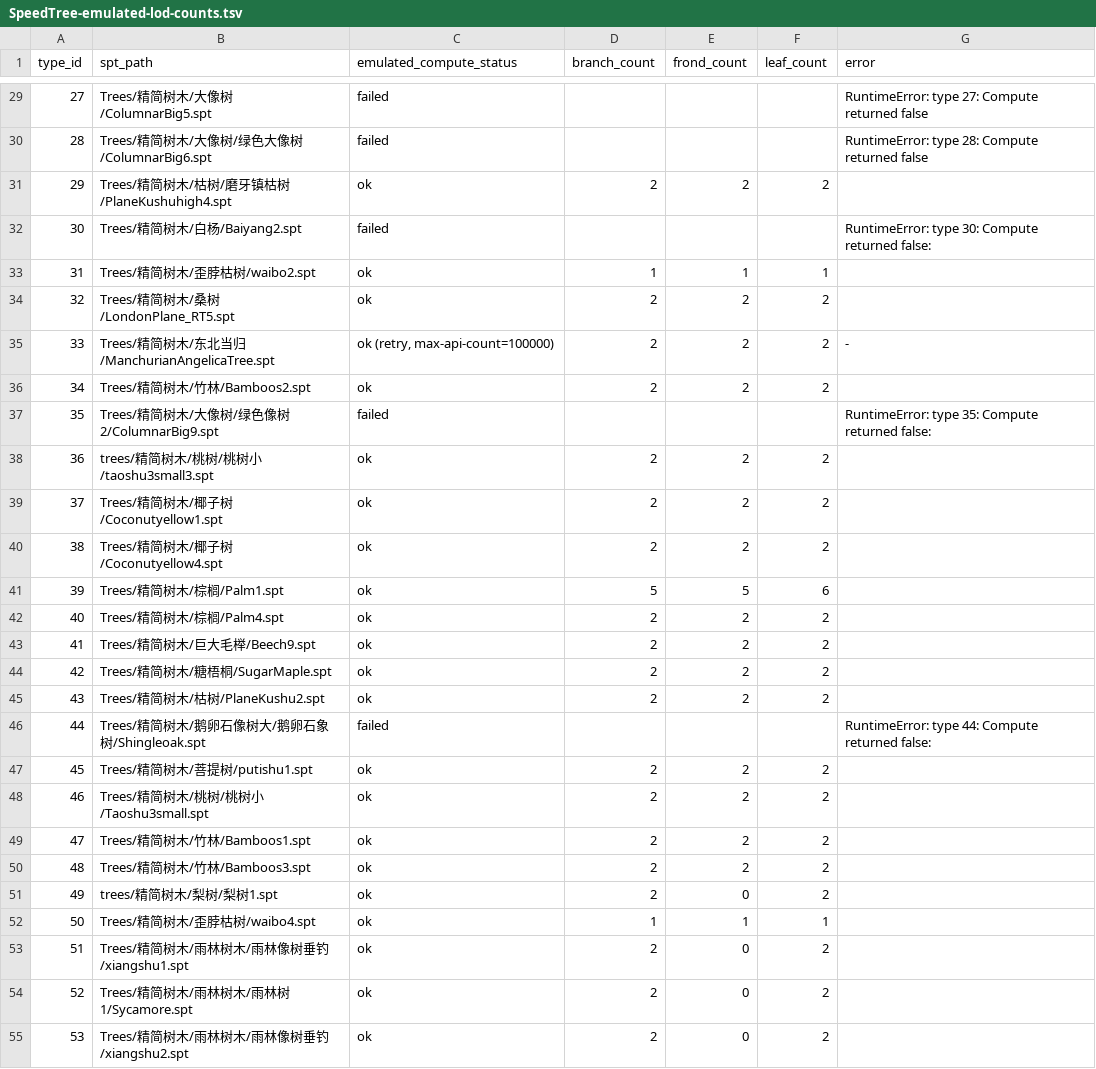
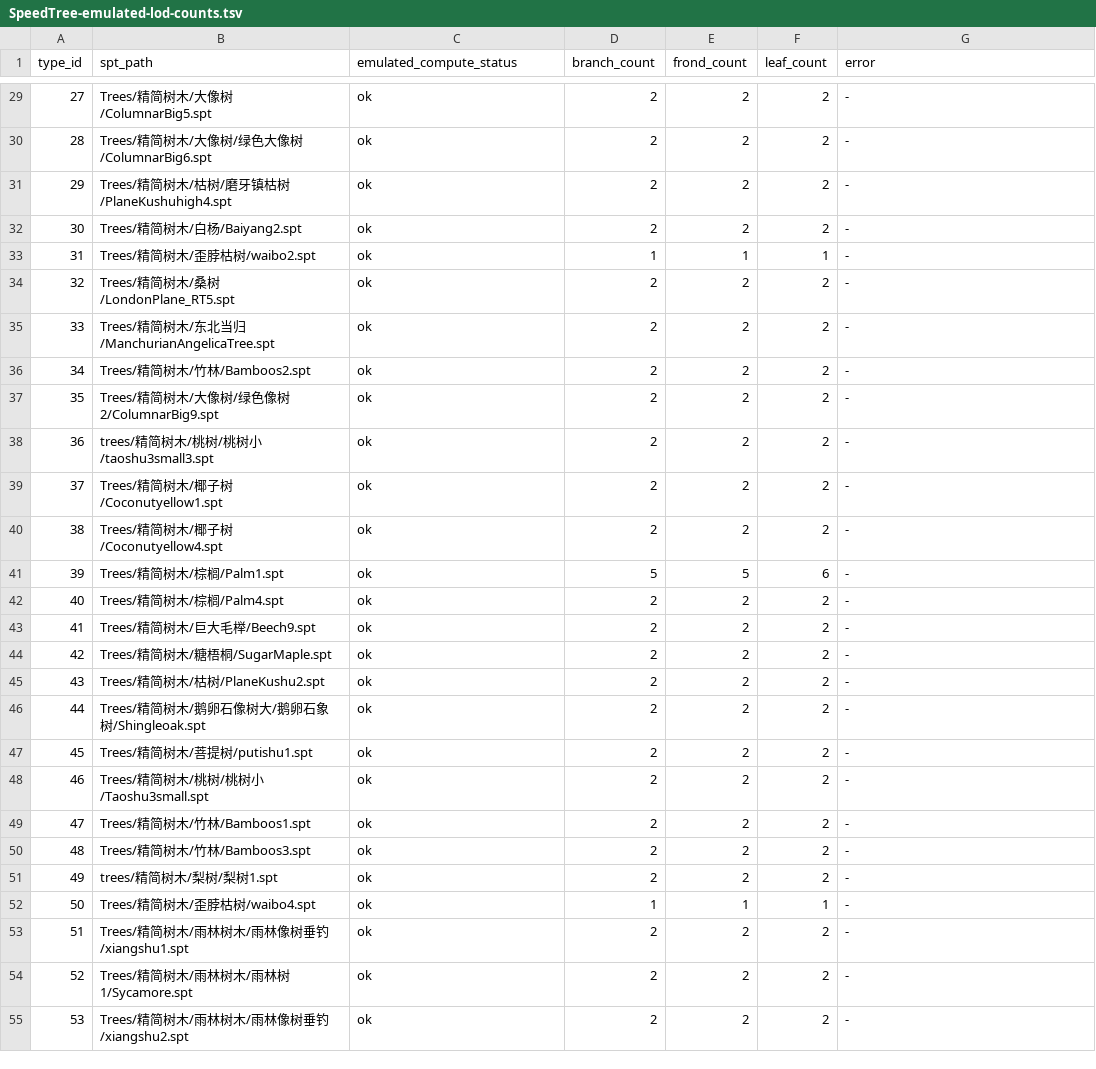
Before and after one commit to kasperfriend/Perfect-World-Exlorer, a TSV file: Findings/SpeedTree-emulated-lod-counts.tsv, drawn as a sheet; only a part is shown, gaps mark what is left out; the diff covers the shown part only.

```diff
--- a/Findings/SpeedTree-emulated-lod-counts.tsv
+++ b/Findings/SpeedTree-emulated-lod-counts.tsv
@@ -29,27 +29,27 @@ type_id	spt_path	emulated_compute_status	branch_count	frond_count	leaf_count	err
-27	Trees/精简树木/大像树/ColumnarBig5.spt	failed				RuntimeError: type 27: Compute returned false
-28	Trees/精简树木/大像树/绿色大像树/ColumnarBig6.spt	failed				RuntimeError: type 28: Compute returned false
-29	Trees/精简树木/枯树/磨牙镇枯树/PlaneKushuhigh4.spt	ok	2	2	2	
-30	Trees/精简树木/白杨/Baiyang2.spt	failed				RuntimeError: type 30: Compute returned false:
-31	Trees/精简树木/歪脖枯树/waibo2.spt	ok	1	1	1	
-32	Trees/精简树木/桑树/LondonPlane_RT5.spt	ok	2	2	2	
-33	Trees/精简树木/东北当归/ManchurianAngelicaTree.spt	ok (retry, max-api-count=100000)	2	2	2	-
-34	Trees/精简树木/竹林/Bamboos2.spt	ok	2	2	2	
-35	Trees/精简树木/大像树/绿色像树2/ColumnarBig9.spt	failed				RuntimeError: type 35: Compute returned false:
-36	trees/精简树木/桃树/桃树小/taoshu3small3.spt	ok	2	2	2	
-37	Trees/精简树木/椰子树/Coconutyellow1.spt	ok	2	2	2	
-38	Trees/精简树木/椰子树/Coconutyellow4.spt	ok	2	2	2	
-39	Trees/精简树木/棕榈/Palm1.spt	ok	5	5	6	
-40	Trees/精简树木/棕榈/Palm4.spt	ok	2	2	2	
-41	Trees/精简树木/巨大毛榉/Beech9.spt	ok	2	2	2	
-42	Trees/精简树木/糖梧桐/SugarMaple.spt	ok	2	2	2	
-43	Trees/精简树木/枯树/PlaneKushu2.spt	ok	2	2	2	
-44	Trees/精简树木/鹅卵石像树大/鹅卵石象树/Shingleoak.spt	failed				RuntimeError: type 44: Compute returned false:
-45	Trees/精简树木/菩提树/putishu1.spt	ok	2	2	2	
-46	Trees/精简树木/桃树/桃树小/Taoshu3small.spt	ok	2	2	2	
-47	Trees/精简树木/竹林/Bamboos1.spt	ok	2	2	2	
-48	Trees/精简树木/竹林/Bamboos3.spt	ok	2	2	2	
-49	trees/精简树木/梨树/梨树1.spt	ok	2	0	2	
-50	Trees/精简树木/歪脖枯树/waibo4.spt	ok	1	1	1	
-51	Trees/精简树木/雨林树木/雨林像树垂钓/xiangshu1.spt	ok	2	0	2	
-52	Trees/精简树木/雨林树木/雨林树1/Sycamore.spt	ok	2	0	2	
-53	Trees/精简树木/雨林树木/雨林像树垂钓/xiangshu2.spt	ok	2	0	2	
+27	Trees/精简树木/大像树/ColumnarBig5.spt	ok	2	2	2	-
+28	Trees/精简树木/大像树/绿色大像树/ColumnarBig6.spt	ok	2	2	2	-
+29	Trees/精简树木/枯树/磨牙镇枯树/PlaneKushuhigh4.spt	ok	2	2	2	-
+30	Trees/精简树木/白杨/Baiyang2.spt	ok	2	2	2	-
+31	Trees/精简树木/歪脖枯树/waibo2.spt	ok	1	1	1	-
+32	Trees/精简树木/桑树/LondonPlane_RT5.spt	ok	2	2	2	-
+33	Trees/精简树木/东北当归/ManchurianAngelicaTree.spt	ok	2	2	2	-
+34	Trees/精简树木/竹林/Bamboos2.spt	ok	2	2	2	-
+35	Trees/精简树木/大像树/绿色像树2/ColumnarBig9.spt	ok	2	2	2	-
+36	trees/精简树木/桃树/桃树小/taoshu3small3.spt	ok	2	2	2	-
+37	Trees/精简树木/椰子树/Coconutyellow1.spt	ok	2	2	2	-
+38	Trees/精简树木/椰子树/Coconutyellow4.spt	ok	2	2	2	-
+39	Trees/精简树木/棕榈/Palm1.spt	ok	5	5	6	-
+40	Trees/精简树木/棕榈/Palm4.spt	ok	2	2	2	-
+41	Trees/精简树木/巨大毛榉/Beech9.spt	ok	2	2	2	-
+42	Trees/精简树木/糖梧桐/SugarMaple.spt	ok	2	2	2	-
+43	Trees/精简树木/枯树/PlaneKushu2.spt	ok	2	2	2	-
+44	Trees/精简树木/鹅卵石像树大/鹅卵石象树/Shingleoak.spt	ok	2	2	2	-
+45	Trees/精简树木/菩提树/putishu1.spt	ok	2	2	2	-
+46	Trees/精简树木/桃树/桃树小/Taoshu3small.spt	ok	2	2	2	-
+47	Trees/精简树木/竹林/Bamboos1.spt	ok	2	2	2	-
+48	Trees/精简树木/竹林/Bamboos3.spt	ok	2	2	2	-
+49	trees/精简树木/梨树/梨树1.spt	ok	2	2	2	-
+50	Trees/精简树木/歪脖枯树/waibo4.spt	ok	1	1	1	-
+51	Trees/精简树木/雨林树木/雨林像树垂钓/xiangshu1.spt	ok	2	2	2	-
+52	Trees/精简树木/雨林树木/雨林树1/Sycamore.spt	ok	2	2	2	-
+53	Trees/精简树木/雨林树木/雨林像树垂钓/xiangshu2.spt	ok	2	2	2	-
```
Also changed, not shown: 44 edited cells elsewhere in this file, 6 other files.
